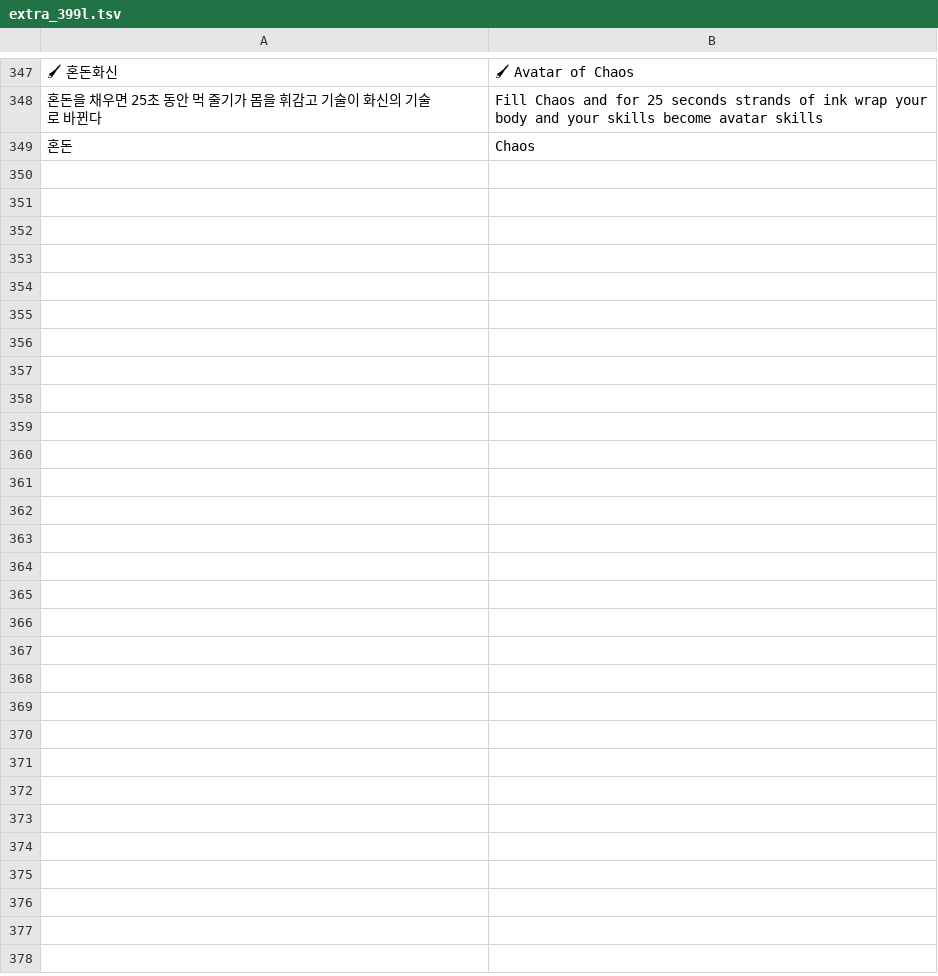
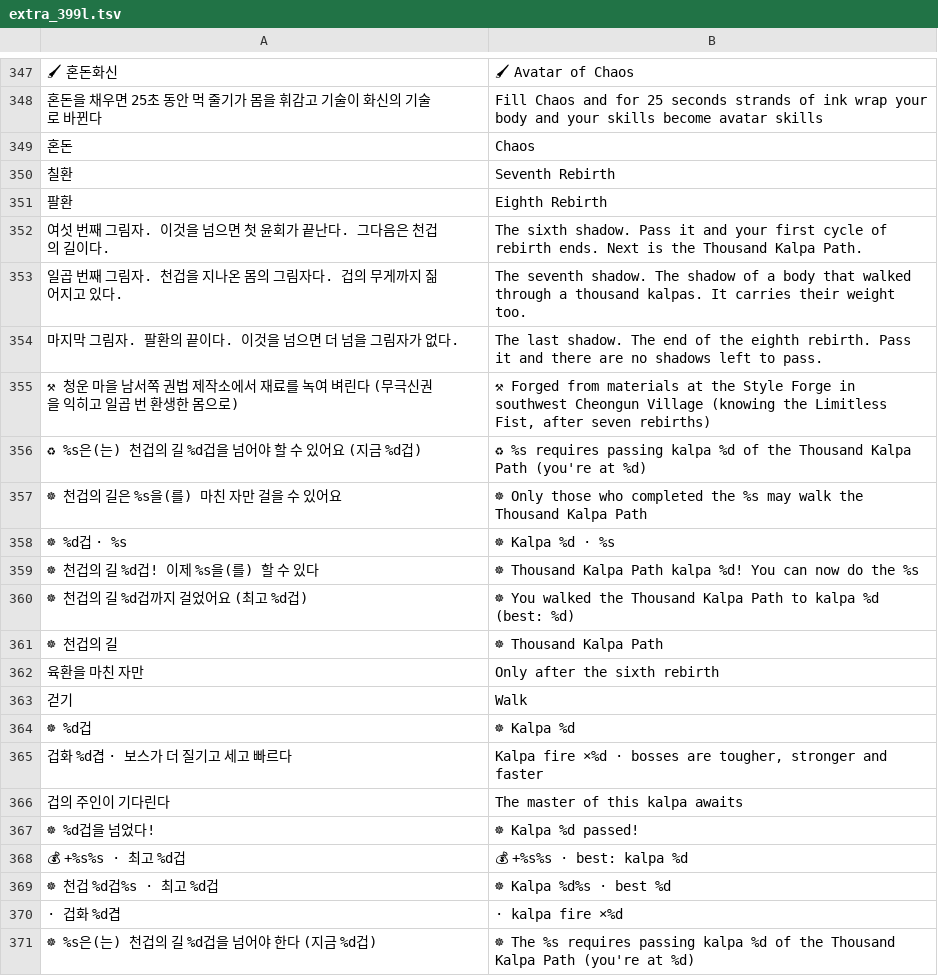
Before and after one commit to savvygonsama/my-web-apps, a TSV file: kwonwang/tools/lang/extra_399l.tsv, drawn as a sheet; only a part is shown, gaps mark what is left out; the diff names each change by its address in the sheet, - before the commit and + after, or states it on an @@ line.

```diff
--- a/kwonwang/tools/lang/extra_399l.tsv
+++ b/kwonwang/tools/lang/extra_399l.tsv
+row 350: 칠환 | Seventh Rebirth
+row 351: 팔환 | Eighth Rebirth
+row 352: 여섯 번째 그림자. 이것을 넘으면 첫 윤회가 끝난다. 그다음은 천겁의 길이다. | The sixth shadow. Pass it and your first cycle of rebirth ends. Next is the Thousand Kalpa Path.
+row 353: 일곱 번째 그림자. 천겁을 지나온 몸의 그림자다. 겁의 무게까지 짊어지고 있다. | The seventh shadow. The shadow of a body that walked through a thousand kalpas. It carries their weight too.
+row 354: 마지막 그림자. 팔환의 끝이다. 이것을 넘으면 더 넘을 그림자가 없다. | The last shadow. The end of the eighth rebirth. Pass it and there are no shadows left to pass.
+row 355: ⚒ 청운 마을 남서쪽 권법 제작소에서 재료를 녹여 벼린다 (무극신권을 익히고 일곱 번 환생한 몸으로) | ⚒ Forged from materials at the Style Forge in southwest Cheongun Village (knowing the Limitless Fist, after seven rebirths)
+row 356: ♻ %s은(는) 천겁의 길 %d겁을 넘어야 할 수 있어요 (지금 %d겁) | ♻ %s requires passing kalpa %d of the Thousand Kalpa Path (you're at %d)
+row 357: ☸ 천겁의 길은 %s을(를) 마친 자만 걸을 수 있어요 | ☸ Only those who completed the %s may walk the Thousand Kalpa Path
+row 358: ☸ %d겁 · %s | ☸ Kalpa %d · %s
+row 359: ☸ 천겁의 길 %d겁! 이제 %s을(를) 할 수 있다 | ☸ Thousand Kalpa Path kalpa %d! You can now do the %s
+row 360: ☸ 천겁의 길 %d겁까지 걸었어요 (최고 %d겁) | ☸ You walked the Thousand Kalpa Path to kalpa %d (best: %d)
+row 361: ☸ 천겁의 길 | ☸ Thousand Kalpa Path
+row 362: 육환을 마친 자만 | Only after the sixth rebirth
+row 363: 걷기 | Walk
+row 364: ☸ %d겁 | ☸ Kalpa %d
+row 365: 겁화 %d겹 · 보스가 더 질기고 세고 빠르다 | Kalpa fire ×%d · bosses are tougher, stronger and faster
+row 366: 겁의 주인이 기다린다 | The master of this kalpa awaits
+row 367: ☸ %d겁을 넘었다! | ☸ Kalpa %d passed!
+row 368: 💰 +%s%s · 최고 %d겁 | 💰 +%s%s · best: kalpa %d
+row 369: ☸ 천겁 %d겁%s · 최고 %d겁 | ☸ Kalpa %d%s · best %d
+row 370: · 겁화 %d겹 | · kalpa fire ×%d
+row 371: ☸ %s은(는) 천겁의 길 %d겁을 넘어야 한다 (지금 %d겁) | ☸ The %s requires passing kalpa %d of the Thousand Kalpa Path (you're at %d)
```
Also changed, not shown: 10 other files.
